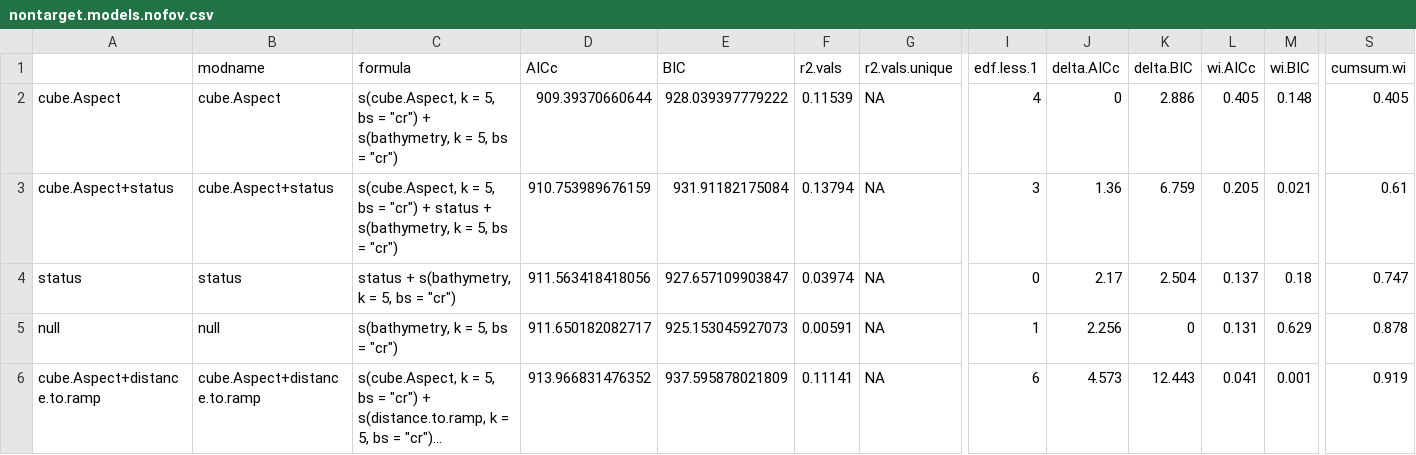
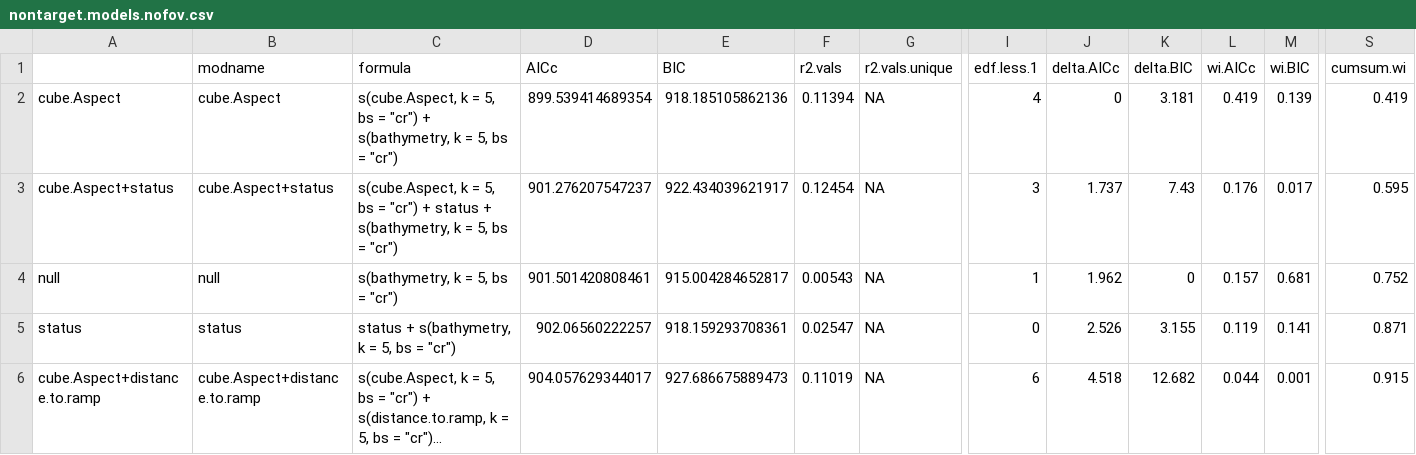
Before and after one commit to UWA-Marine-Ecology-Group-students/Analysis-Aston-Ningaloo, a CSV file: Model Out GAM/nontarget.models.nofov.csv, drawn as a sheet; only a part is shown, gaps mark what is left out; long unchanged cells end in …; removed rows and columns are numbered as before the commit, all else as after; rows hold the shown columns only; the diff covers the shown part only; the diff names each change by its address in the sheet, - before the commit and + after, or states it on an @@ line.

```diff
--- a/Model Out GAM/nontarget.models.nofov.csv
+++ b/Model Out GAM/nontarget.models.nofov.csv
-D2 (AICc): 909.39370660644
+D2 (AICc): 899.539414689354
-E2 (BIC): 928.039397779222
+E2 (BIC): 918.185105862136
-F2 (r2.vals): 0.11539
+F2 (r2.vals): 0.11394
-K2 (delta.BIC): 2.886
+K2 (delta.BIC): 3.181
-L2 (wi.AICc): 0.405
+L2 (wi.AICc): 0.419
-M2 (wi.BIC): 0.148
+M2 (wi.BIC): 0.139
-S2 (cumsum.wi): 0.405
+S2 (cumsum.wi): 0.419
-D3 (AICc): 910.753989676159
+D3 (AICc): 901.276207547237
-E3 (BIC): 931.91182175084
+E3 (BIC): 922.434039621917
-F3 (r2.vals): 0.13794
+F3 (r2.vals): 0.12454
-J3 (delta.AICc): 1.36
+J3 (delta.AICc): 1.737
-K3 (delta.BIC): 6.759
+K3 (delta.BIC): 7.43
-L3 (wi.AICc): 0.205
+L3 (wi.AICc): 0.176
-M3 (wi.BIC): 0.021
+M3 (wi.BIC): 0.017
-S3 (cumsum.wi): 0.61
+S3 (cumsum.wi): 0.595
-row 4: status | status | status + s(bathymetry, k = 5, bs = "cr") | 911.563418418056 | 927.657109903847 | 0.03974 | NA | 0 | 2.17 | 2.504 | 0.137 | 0.18 | 0.747
-D4 (AICc): 911.650182082717
+D4 (AICc): 901.501420808461
-E4 (BIC): 925.153045927073
+E4 (BIC): 915.004284652817
-F4 (r2.vals): 0.00591
+F4 (r2.vals): 0.00543
-J4 (delta.AICc): 2.256
+J4 (delta.AICc): 1.962
-L4 (wi.AICc): 0.131
+L4 (wi.AICc): 0.157
-M4 (wi.BIC): 0.629
+M4 (wi.BIC): 0.681
-S4 (cumsum.wi): 0.878
+S4 (cumsum.wi): 0.752
+row 5: status | status | status + s(bathymetry, k = 5, bs = "cr") | 902.06560222257 | 918.159293708361 | 0.02547 | NA | 0 | 2.526 | 3.155 | 0.119 | 0.141 | 0.871
-D6 (AICc): 913.966831476352
+D6 (AICc): 904.057629344017
-E6 (BIC): 937.595878021809
+E6 (BIC): 927.686675889473
-F6 (r2.vals): 0.11141
+F6 (r2.vals): 0.11019
-J6 (delta.AICc): 4.573
+J6 (delta.AICc): 4.518
-K6 (delta.BIC): 12.443
+K6 (delta.BIC): 12.682
-L6 (wi.AICc): 0.041
+L6 (wi.AICc): 0.044
-S6 (cumsum.wi): 0.919
+S6 (cumsum.wi): 0.915
```
Also changed, not shown: 1 added row, 1 removed row and 31 edited cells elsewhere in this file, Model Out GAM/nontarget.models.fov.csv, Model Out StanGam/bayesian.aspect.predictions.2.csv, 20 other files.
